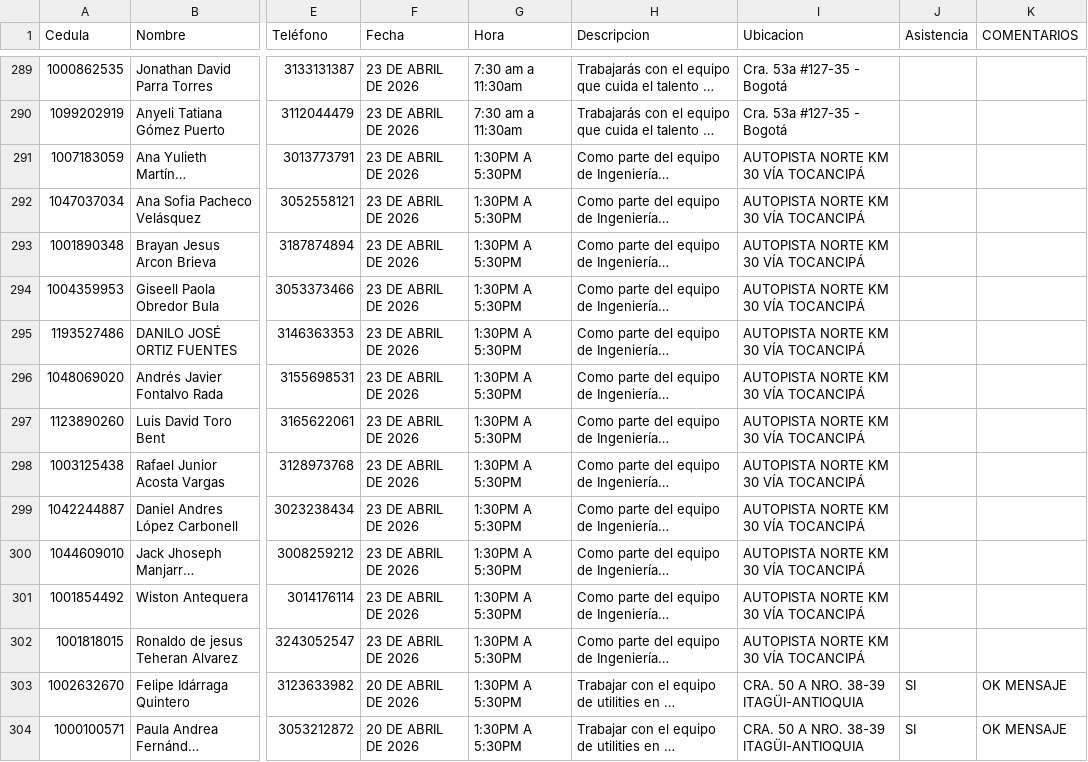
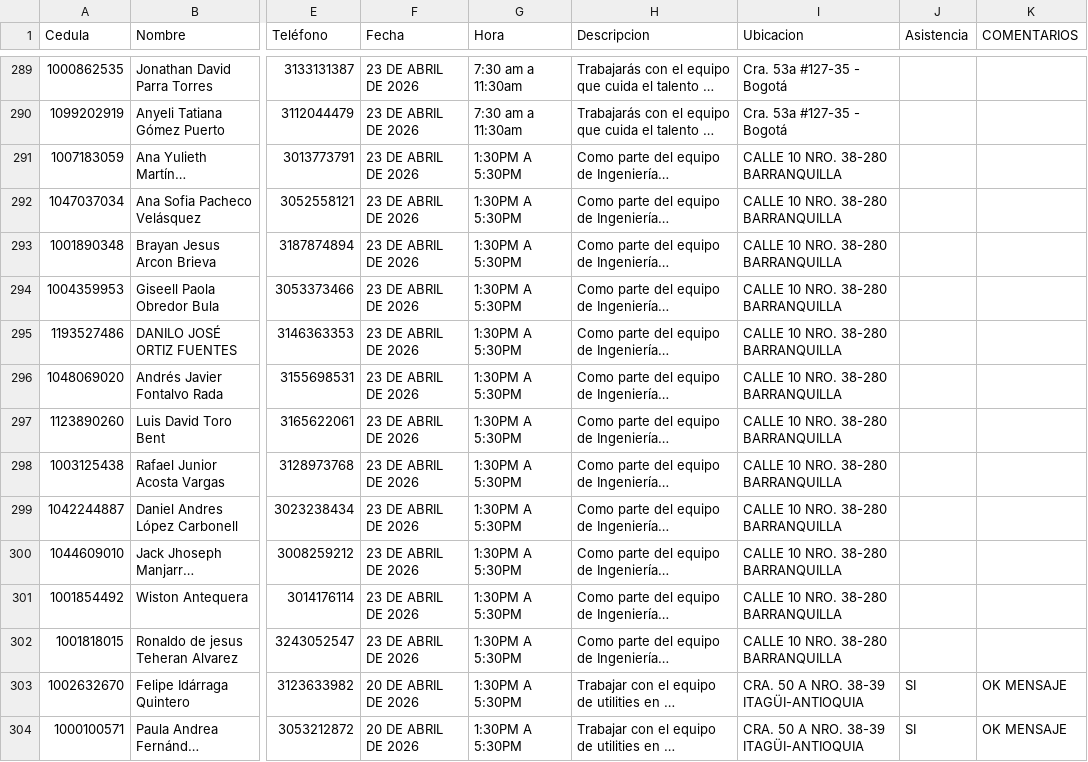
Before and after one commit to itssofiaa/bot-whatsapp, a CSV file: datos.csv, drawn as a sheet; only a part is shown, gaps mark what is left out; long unchanged cells end in …; the diff covers the shown part only; the diff names each change by its address in the sheet, - before the commit and + after, or states it on an @@ line.

```diff
--- a/datos.csv
+++ b/datos.csv
-I291:I302 (Ubicacion): AUTOPISTA NORTE KM 30 VÍA TOCANCIPÁ
+I291:I302 (Ubicacion): CALLE 10 NRO. 38-280 BARRANQUILLA
```
Also changed, not shown: 32 edited cells elsewhere in this file.
